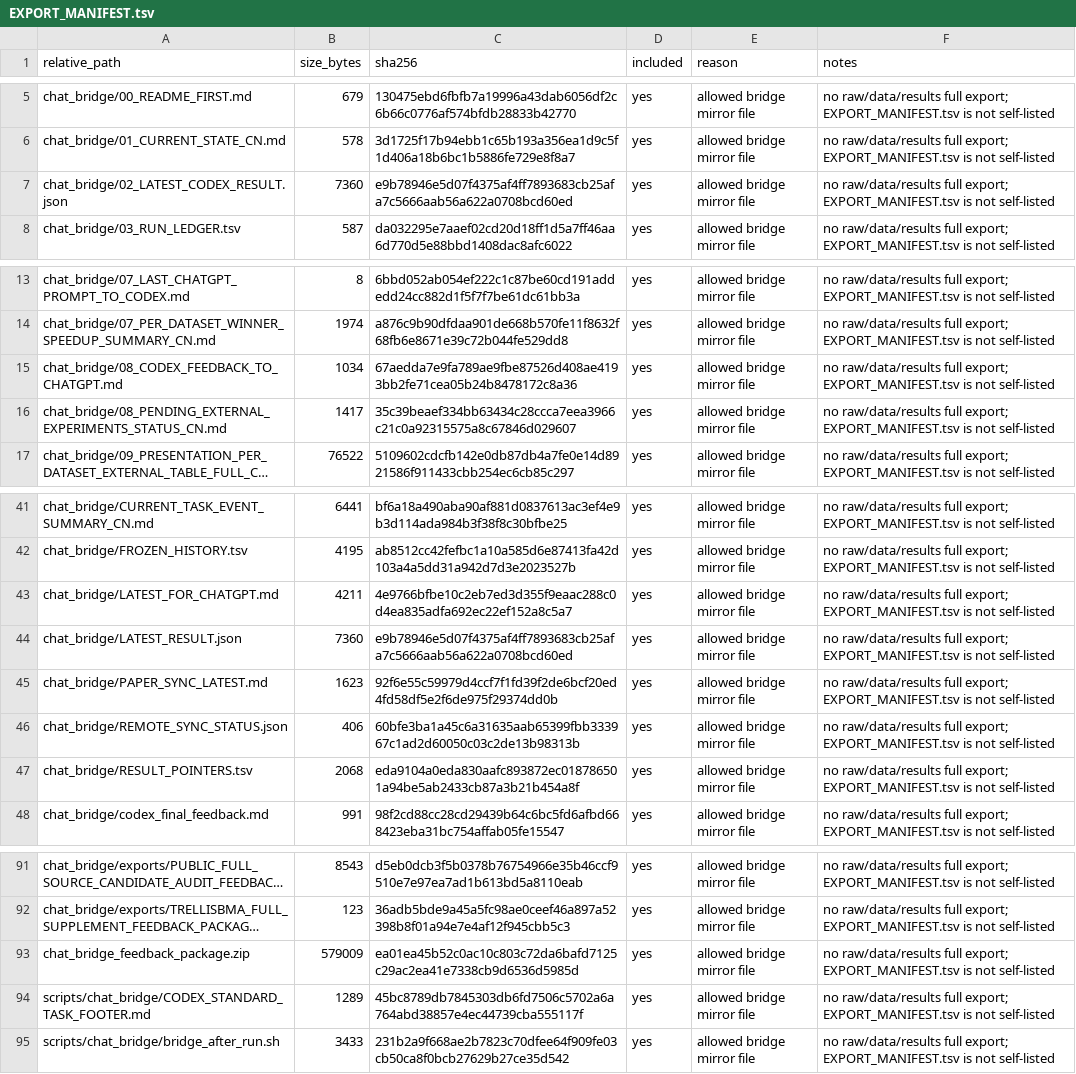
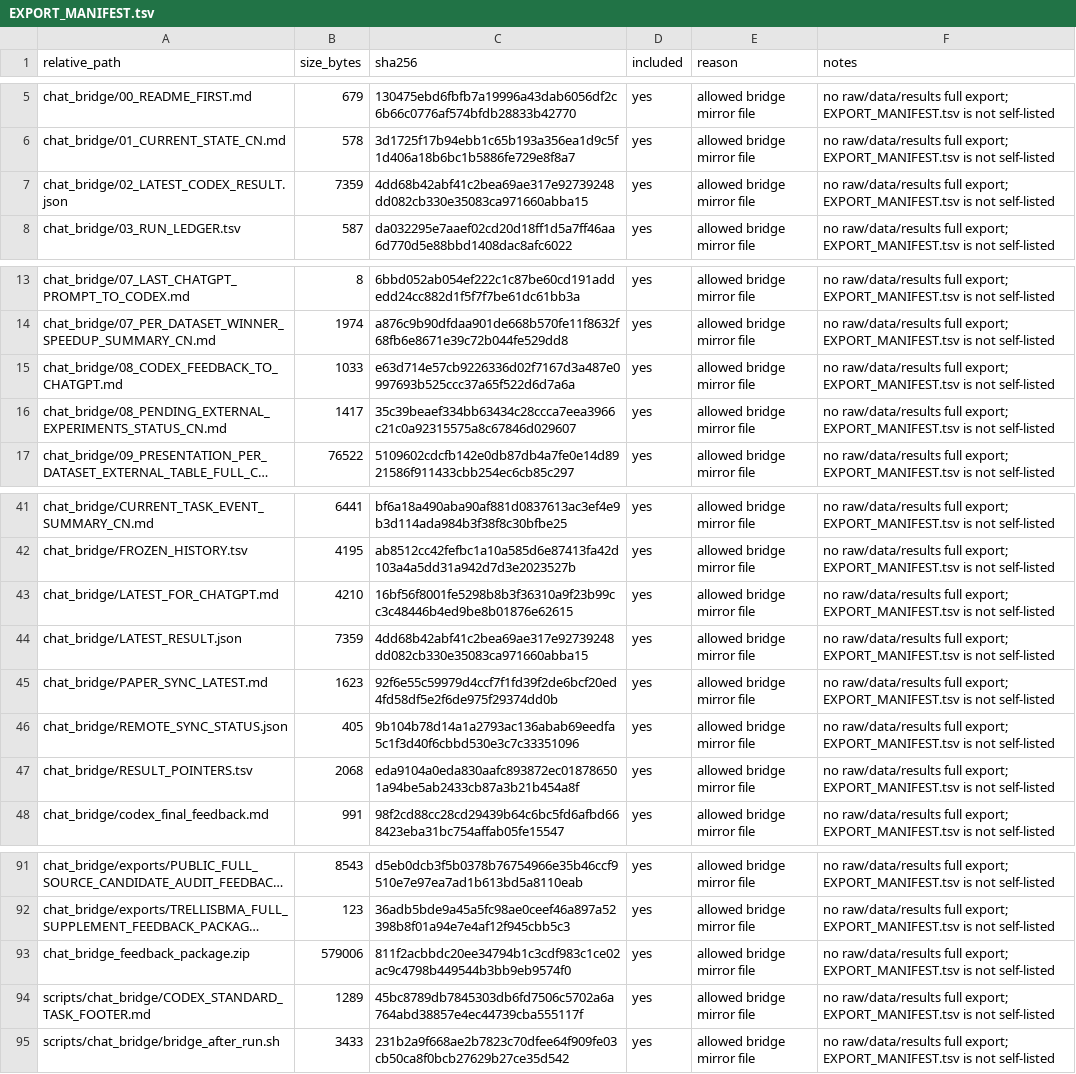
Before and after one commit to Jarvis5272/caor-chat-bridge, a TSV file: EXPORT_MANIFEST.tsv, drawn as a sheet; only a part is shown, gaps mark what is left out; long unchanged cells end in …; the diff names each change by its address in the sheet, - before the commit and + after, or states it on an @@ line.

```diff
--- a/EXPORT_MANIFEST.tsv
+++ b/EXPORT_MANIFEST.tsv
-B7 (size_bytes): 7360
+B7 (size_bytes): 7359
-C7 (sha256): e9b78946e5d07f4375af4ff7893683cb25afa7c5666aab56a622a0708bcd60ed
+C7 (sha256): 4dd68b42abf41c2bea69ae317e92739248dd082cb330e35083ca971660abba15
-B15 (size_bytes): 1034
+B15 (size_bytes): 1033
-C15 (sha256): 67aedda7e9fa789ae9fbe87526d408ae4193bb2fe71cea05b24b8478172c8a36
+C15 (sha256): e63d714e57cb9226336d02f7167d3a487e0997693b525ccc37a65f522d6d7a6a
-B43 (size_bytes): 4211
+B43 (size_bytes): 4210
-C43 (sha256): 4e9766bfbe10c2eb7ed3d355f9eaac288c0d4ea835adfa692ec22ef152a8c5a7
+C43 (sha256): 16bf56f8001fe5298b8b3f36310a9f23b99cc3c48446b4ed9be8b01876e62615
-B44 (size_bytes): 7360
+B44 (size_bytes): 7359
-C44 (sha256): e9b78946e5d07f4375af4ff7893683cb25afa7c5666aab56a622a0708bcd60ed
+C44 (sha256): 4dd68b42abf41c2bea69ae317e92739248dd082cb330e35083ca971660abba15
-B46 (size_bytes): 406
+B46 (size_bytes): 405
-C46 (sha256): 60bfe3ba1a45c6a31635aab65399fbb333967c1ad2d60050c03c2de13b98313b
+C46 (sha256): 9b104b78d14a1a2793ac136abab69eedfa5c1f3d40f6cbbd530e3c7c33351096
-B93 (size_bytes): 579009
+B93 (size_bytes): 579006
-C93 (sha256): ea01ea45b52c0ac10c803c72da6bafd7125c29ac2ea41e7338cb9d6536d5985d
+C93 (sha256): 811f2acbbdc20ee34794b1c3cdf983c1ce02ac9c4798b449544b3bb9eb9574f0
```
Also changed, not shown: 6 other files.
